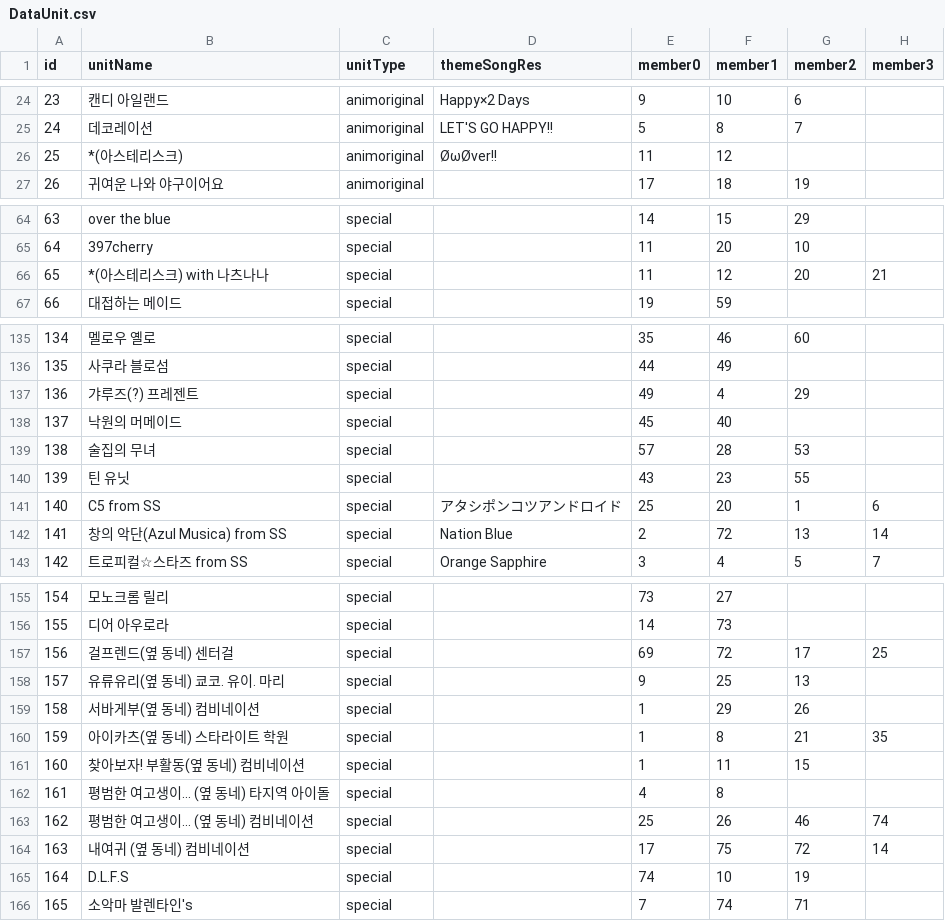
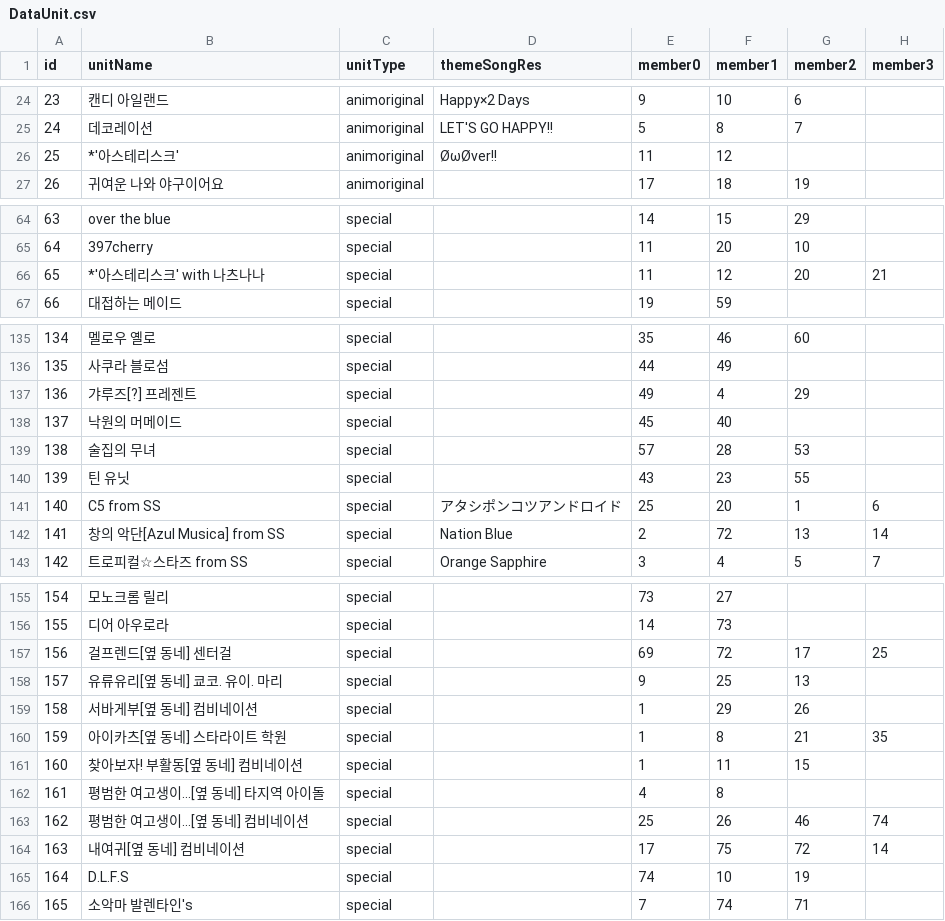
Before and after one commit to ifpi98/ProjectID2D, a CSV file: Assets/Resources/Datas/DataUnit.csv, drawn as a sheet; only a part is shown, gaps mark what is left out; the diff covers the shown part only; the diff names each change by its address in the sheet, - before the commit and + after, or states it on an @@ line.

```diff
--- a/Assets/Resources/Datas/DataUnit.csv
+++ b/Assets/Resources/Datas/DataUnit.csv
-B26 (unitName): *(아스테리스크)
+B26 (unitName): *'아스테리스크'
-B66 (unitName): *(아스테리스크) with 나츠나나
+B66 (unitName): *'아스테리스크' with 나츠나나
-B137 (unitName): 갸루즈(?) 프레젠트
+B137 (unitName): 갸루즈[?] 프레젠트
-B142 (unitName): 창의 악단(Azul Musica) from SS
+B142 (unitName): 창의 악단[Azul Musica] from SS
-B157 (unitName): 걸프렌드(옆 동네) 센터걸
+B157 (unitName): 걸프렌드[옆 동네] 센터걸
-B158 (unitName): 유류유리(옆 동네) 쿄코. 유이. 마리
+B158 (unitName): 유류유리[옆 동네] 쿄코. 유이. 마리
-B159 (unitName): 서바게부(옆 동네) 컴비네이션
+B159 (unitName): 서바게부[옆 동네] 컴비네이션
-B160 (unitName): 아이카츠(옆 동네) 스타라이트 학원
+B160 (unitName): 아이카츠[옆 동네] 스타라이트 학원
-B161 (unitName): 찾아보자! 부활동(옆 동네) 컴비네이션
+B161 (unitName): 찾아보자! 부활동[옆 동네] 컴비네이션
-B162 (unitName): 평범한 여고생이... (옆 동네) 타지역 아이돌
+B162 (unitName): 평범한 여고생이...[옆 동네] 타지역 아이돌
-B163 (unitName): 평범한 여고생이... (옆 동네) 컴비네이션
+B163 (unitName): 평범한 여고생이...[옆 동네] 컴비네이션
-B164 (unitName): 내여귀 (옆 동네) 컴비네이션
+B164 (unitName): 내여귀[옆 동네] 컴비네이션
```
Also changed, not shown: 1 edited cell elsewhere in this file, Assets/Resources/Datas/DataChar.csv, 9 other files.
